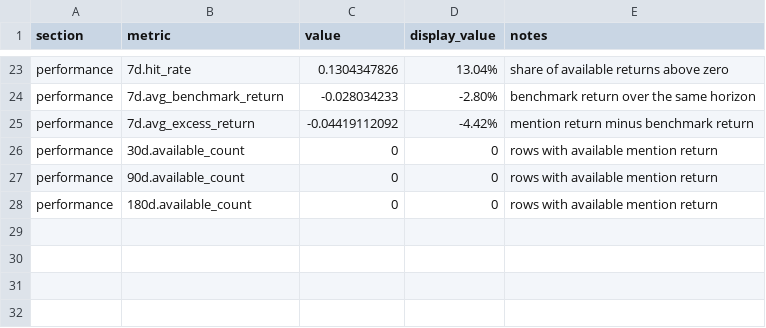
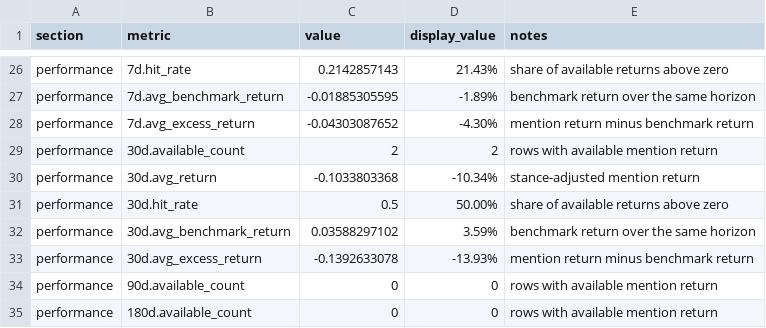
Before and after one commit to ChingYa0415/gooaye-tracker, a CSV file: reports/summary.csv, drawn as a sheet; only a part is shown, gaps mark what is left out; addresses are those after the commit; the diff covers the shown part only; the diff names each change by its address in the sheet, - before the commit and + after, or states it on an @@ line.

```diff
--- a/reports/summary.csv
+++ b/reports/summary.csv
-C26 (value): 0.1304347826
+C26 (value): 0.2142857143
-D26 (display_value): 13.04%
+D26 (display_value): 21.43%
-C27 (value): -0.028034233
+C27 (value): -0.01885305595
-D27 (display_value): -2.80%
+D27 (display_value): -1.89%
-C28 (value): -0.04419112092
+C28 (value): -0.04303087652
-D28 (display_value): -4.42%
+D28 (display_value): -4.30%
-C29 (value): 0
+C29 (value): 2
-D29 (display_value): 0
+D29 (display_value): 2
+row 30: performance | 30d.avg_return | -0.1033803368 | -10.34% | stance-adjusted mention return
+row 31: performance | 30d.hit_rate | 0.5 | 50.00% | share of available returns above zero
+row 32: performance | 30d.avg_benchmark_return | 0.03588297102 | 3.59% | benchmark return over the same horizon
+row 33: performance | 30d.avg_excess_return | -0.1392633078 | -13.93% | mention return minus benchmark return
```
Also changed, not shown: 3 added rows and 30 edited cells elsewhere in this file, data/processed/audio_downloads.csv, data/processed/mention_returns.csv, 34 other files.
